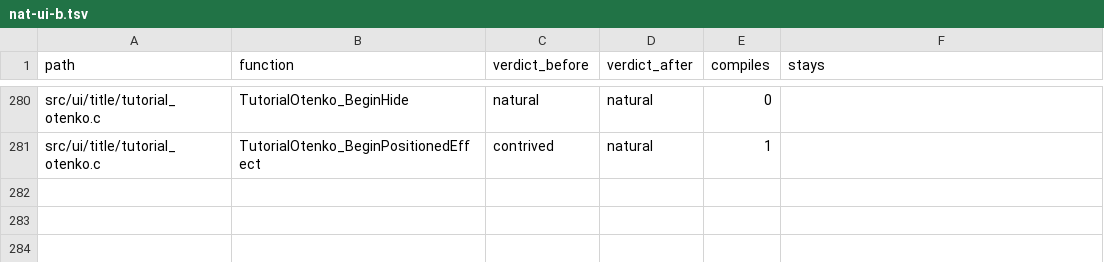
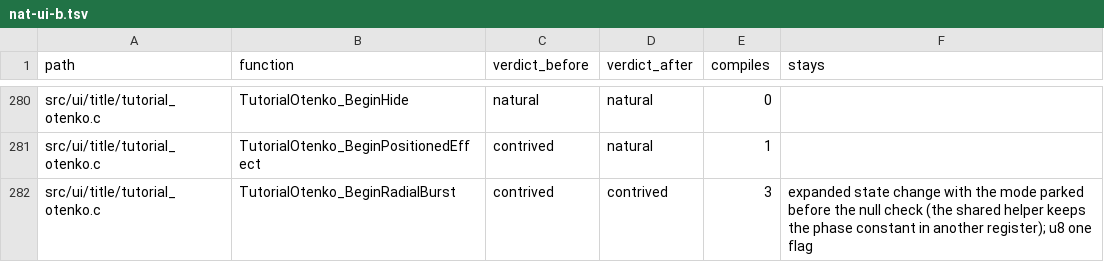
Before and after one commit to moozilla/boktai3-decomp, a TSV file: notes/naturalize/nat-ui-b.tsv, drawn as a sheet; only a part is shown, gaps mark what is left out.

```diff
--- a/notes/naturalize/nat-ui-b.tsv
+++ b/notes/naturalize/nat-ui-b.tsv
@@ -281 +281,2 @@ src/ui/title/tutorial_otenko.c	TutorialOtenko_BeginHide	natural	natural	0
 src/ui/title/tutorial_otenko.c	TutorialOtenko_BeginPositionedEffect	contrived	natural	1	
+src/ui/title/tutorial_otenko.c	TutorialOtenko_BeginRadialBurst	contrived	contrived	3	expanded state change with the mode parked before the null check (the shared helper keeps the phase constant in another register); u8 one flag
```
Also changed, not shown: 1 other file.
